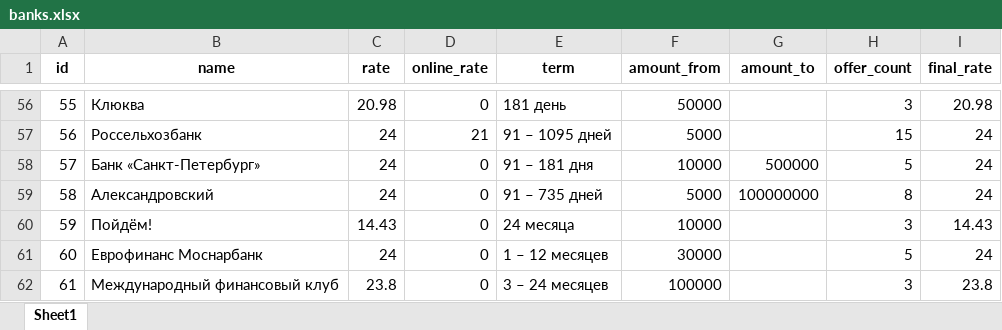
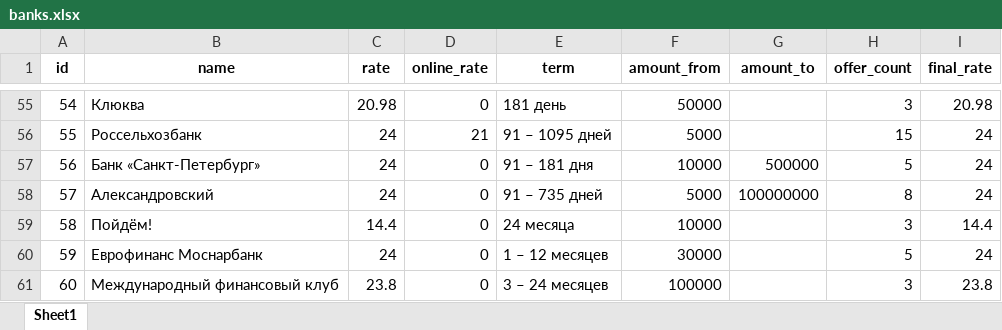
Before and after one commit to Aleksey-Asap/BanksDepositRates, an Excel workbook: data/banks.xlsx, sheet Sheet1, drawn as a sheet; only a part is shown, gaps mark what is left out; values as stored, in another font and other column widths than the file's, no borders; addresses are those after the commit; the diff covers the shown part only; the diff names each change by its address in the sheet, - before the commit and + after, or states it on an @@ line.

```diff
--- a/data/banks.xlsx (sheet Sheet1)
+++ b/data/banks.xlsx (sheet Sheet1)
@@ column A (id) renumbered from row 3 down @@
-C59 (rate): 14.43
+C59 (rate): 14.4
-I59 (final_rate): 14.43
+I59 (final_rate): 14.4
```
Also changed, not shown: 2 added rows and 3 removed rows elsewhere in this sheet, data/offers.xlsx, 7 other files.
